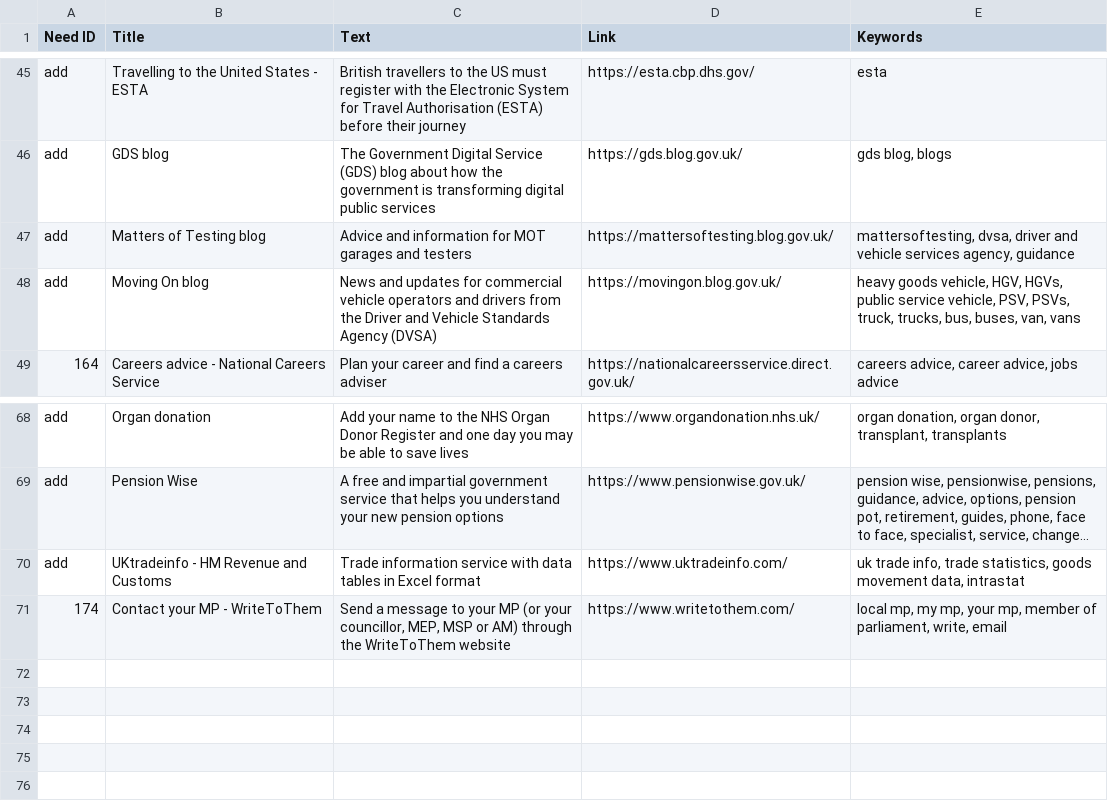
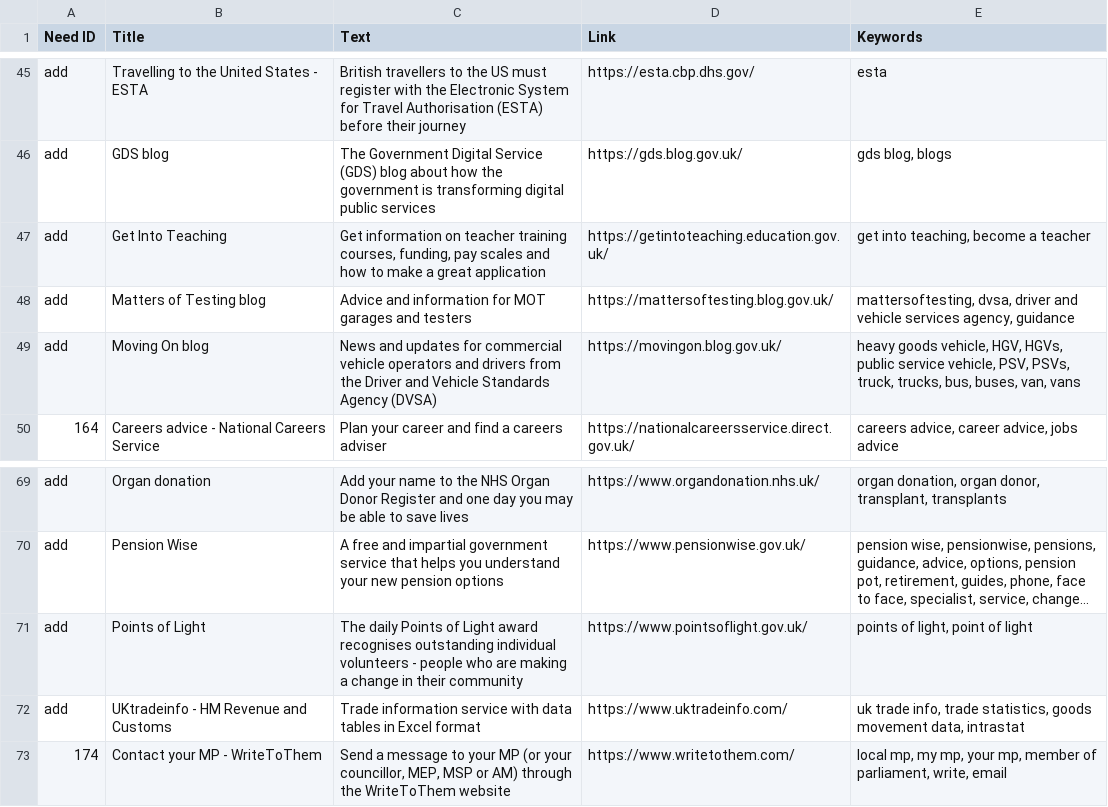
Before and after one commit to alphagov/recommended-links, a CSV file: data/index/recommended-link/internal_search_results.csv, drawn as a sheet; only a part is shown, gaps mark what is left out; long unchanged cells end in …; the diff names each change by its address in the sheet, - before the commit and + after, or states it on an @@ line.

Commit message:
Add Get Into Teaching and Points of Light

```diff
--- a/data/index/recommended-link/internal_search_results.csv
+++ b/data/index/recommended-link/internal_search_results.csv
+row 47: add | Get Into Teaching | Get information on teacher training courses, funding, pay scales and how to make a great application | https://getintoteaching.education.gov.uk/ | get into teaching, become a teacher
+row 71: add | Points of Light | The daily Points of Light award recognises outstanding individual volunteers - people who are making a change in their community | https://www.pointsoflight.gov.uk/ | points of light, point of light
```
